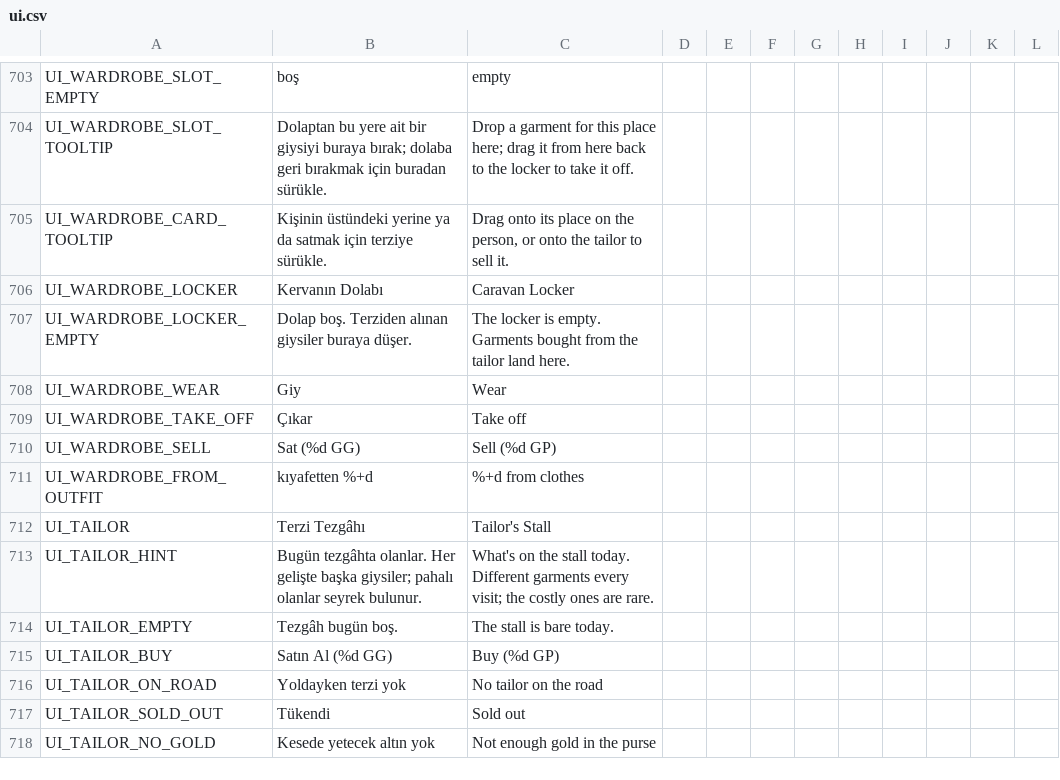
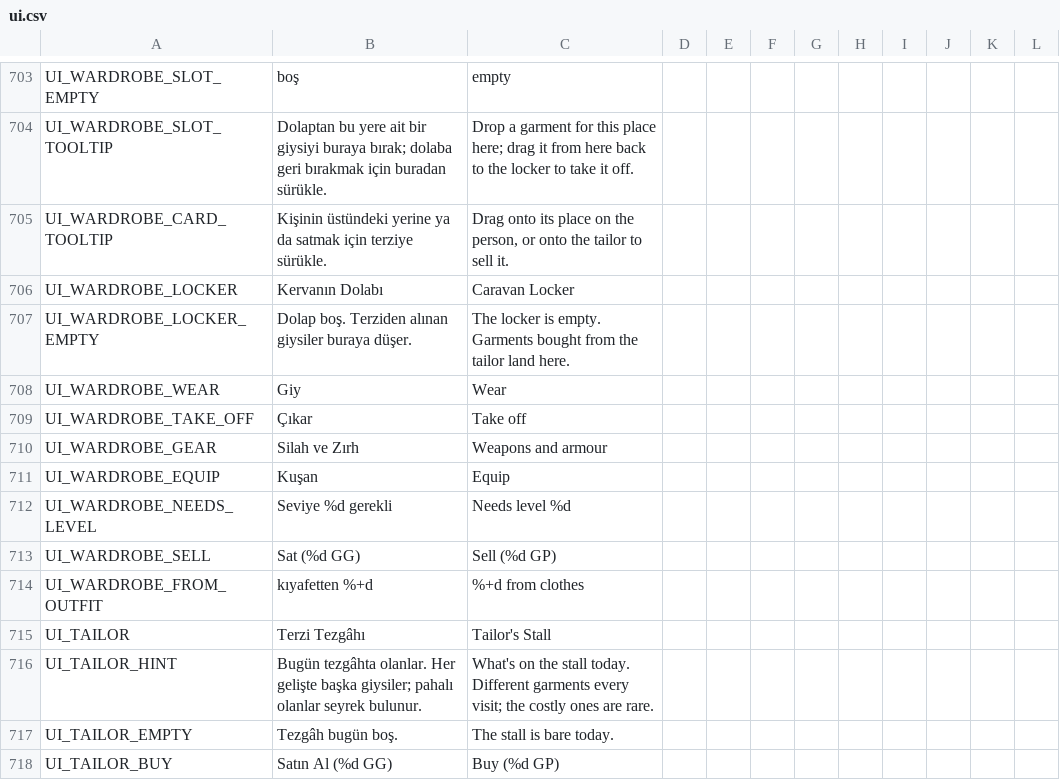
Before and after one commit to ulubatuhan/wayborne, a CSV file: data/locale/ui.csv, drawn as a sheet; only a part is shown, gaps mark what is left out; the shorter side is filled out with more unchanged rows; the diff names each change by its address in the sheet, - before the commit and + after, or states it on an @@ line.

```diff
--- a/data/locale/ui.csv
+++ b/data/locale/ui.csv
+row 710: UI_WARDROBE_GEAR | Silah ve Zırh | Weapons and armour
+row 711: UI_WARDROBE_EQUIP | Kuşan | Equip
+row 712: UI_WARDROBE_NEEDS_LEVEL | Seviye %d gerekli | Needs level %d
```
Also changed, not shown: 13 other files.
